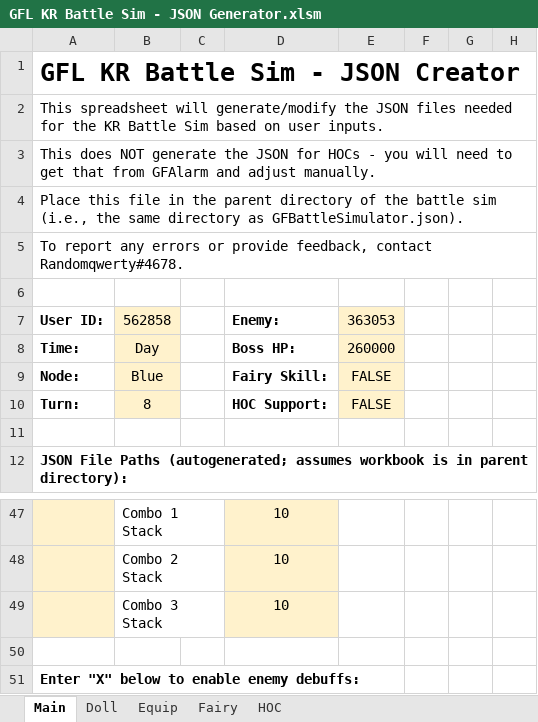
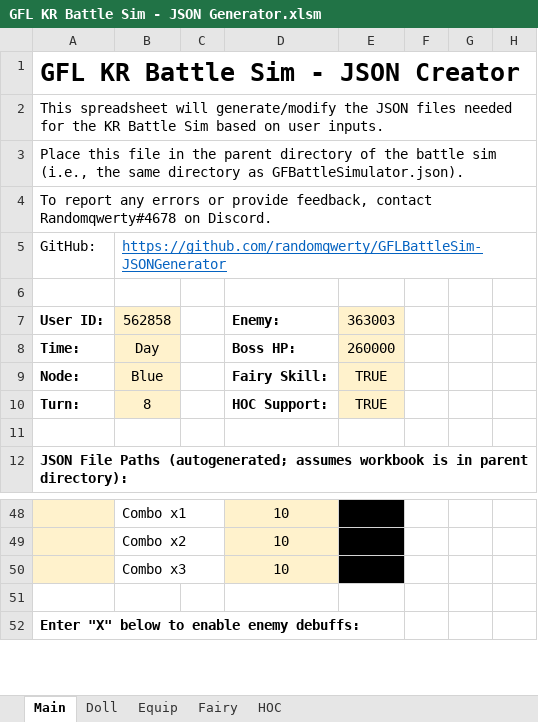
Before and after one commit to randomqwerty/GFLBattleSim-JSONGenerator, an Excel workbook: GFL KR Battle Sim - JSON Generator.xlsm, sheet Main, drawn as a sheet; only a part is shown, gaps mark what is left out; values as stored, in another font and other column widths than the file's, no borders; charts and pictures not drawn; removed rows and columns are numbered as before the commit, all else as after; rows hold the shown columns only; the diff covers the shown part only; the diff names each change by its address in the sheet, - before the commit and + after, or states it on an @@ line.

```diff
--- a/GFL KR Battle Sim - JSON Generator.xlsm (sheet Main)
+++ b/GFL KR Battle Sim - JSON Generator.xlsm (sheet Main)
@@ column A renumbered between rows 3 and 43 @@
+row 5: GitHub: | https://github.com/randomqwerty/GFLBattleSim-JSONGenerator
-row 6: (empty)
-E7: 363053
+E7: 363003
-E9:E10: FALSE
+E9:E10: TRUE
-B48: Combo 1 Stack
+B48: Combo x1
-E48:E50 fill: none
+E48:E50 fill: #000000
-B49: Combo 2 Stack
+B49: Combo x2
-B50: Combo 3 Stack
+B50: Combo x3
```
Also changed, not shown: 2 added rows, 1 removed row, 32 edited cells and cell formats elsewhere in this sheet, sheet Doll, sheet Equip, sheet Fairy.
